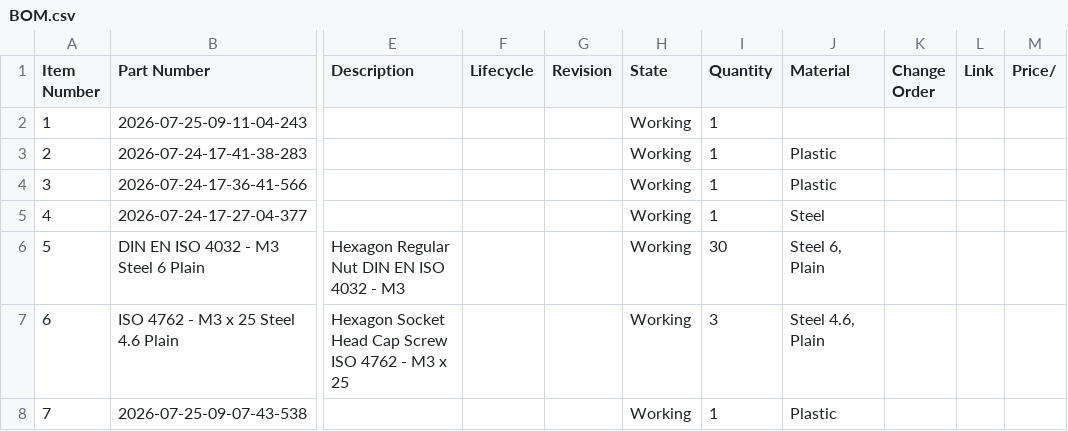
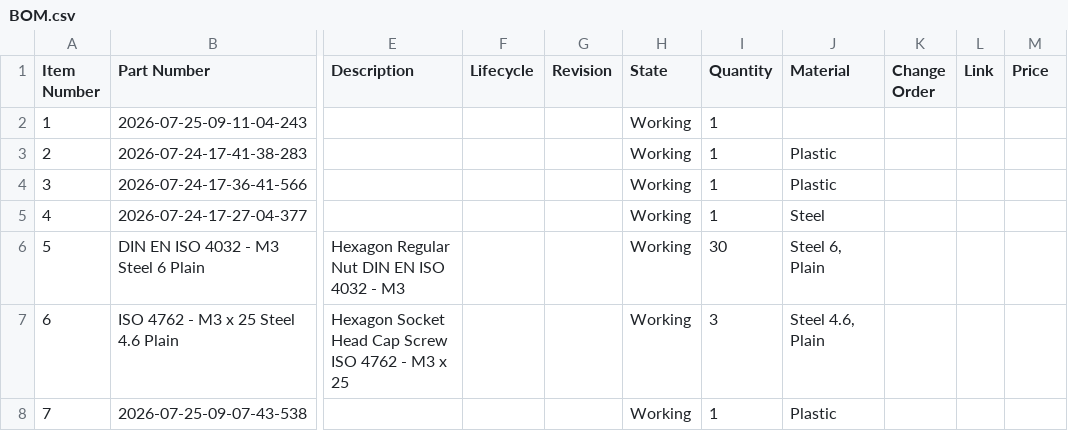
Before and after one commit to AamirKPathan/SolderAssist, a CSV file: BOM/BOM.csv, drawn as a sheet; only a part is shown, gaps mark what is left out; the diff names each change by its address in the sheet, - before the commit and + after, or states it on an @@ line.

Commit message:
Aug 14, 2026, 3:39 PM

```diff
--- a/BOM/BOM.csv
+++ b/BOM/BOM.csv
-M1: Price/
+M1: Price
```
